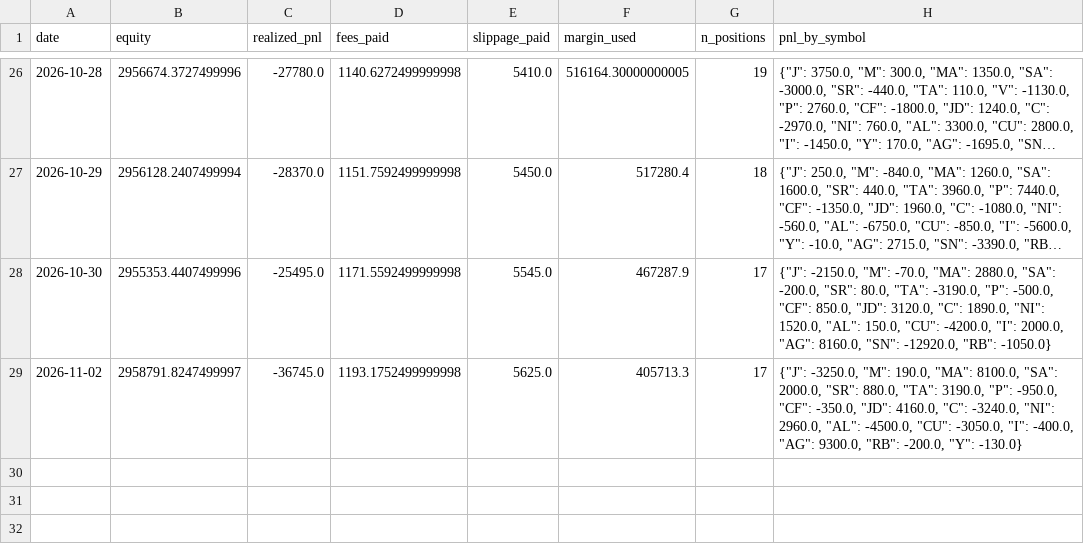
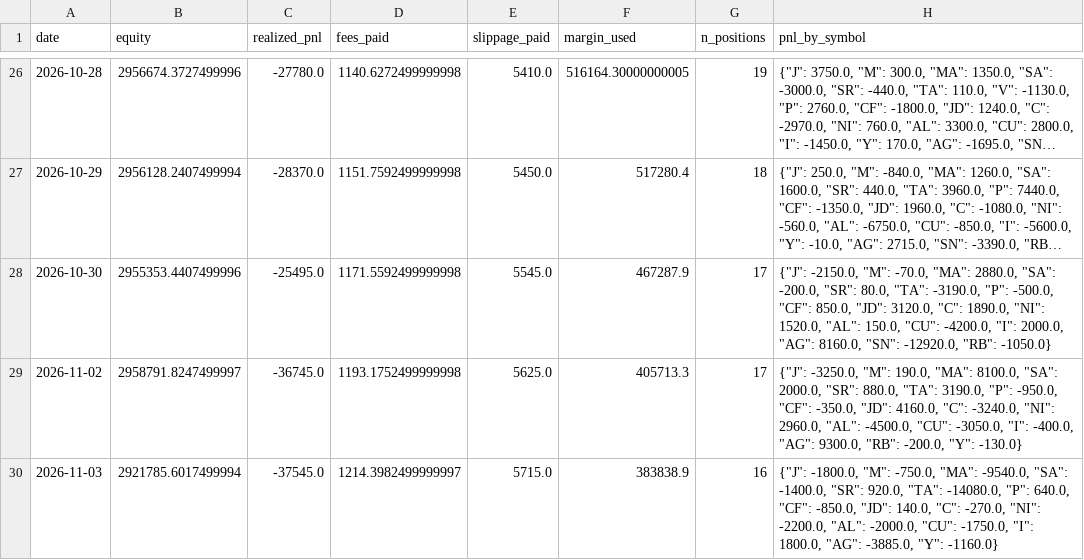
Before and after one commit to goodzcyabc/cta-china-futures, a CSV file: paper/v03/equity.csv, drawn as a sheet; only a part is shown, gaps mark what is left out; long unchanged cells end in ….

Commit message:
paper: 2026-11-03

```diff
--- a/paper/v03/equity.csv
+++ b/paper/v03/equity.csv
@@ -29 +29,2 @@ date,equity,realized_pnl,fees_paid,slippage_paid,margin_used,n_positions,pnl_by_
 2026-11-02,2958791.8247499997,-36745.0,1193.1752499999998,5625.0,405713.3,17,"{""J"": -3250.0, ""M"": 190.0, ""MA"": 8100.0, ""SA"": 2000.0, ""SR"": 880.0, ""TA"": 3190.0, ""P"": -950.0, ""CF"": -350.0, ""JD"": 4160.0, ""C"": -3240.0, ""NI"": 2960.0, ""AL"": -4500.0, ""CU"": -3050.0, ""I"": -400.0, ""AG"": 9300.0, ""RB"": -200.0, ""Y"": -130.0}"
+2026-11-03,2921785.6017499994,-37545.0,1214.3982499999997,5715.0,383838.9,16,"{""J"": -1800.0, ""M"": -750.0, ""MA"": -9540.0, ""SA"": -1400.0, ""SR"": 920.0, ""TA"": -14080.0, ""P"": 640.0, ""CF"": -850.0, ""JD"": 140.0, ""C"": -270.0, ""NI"": -2200.0, ""AL"": -2000.0, ""CU"": -1750.0, ""I"": 1800.0, ""AG"": -3885.0, ""Y"": -1160.0}"
```
Also changed, not shown: paper/v01/equity.csv, paper/v01/positions.csv, 31 other files.
